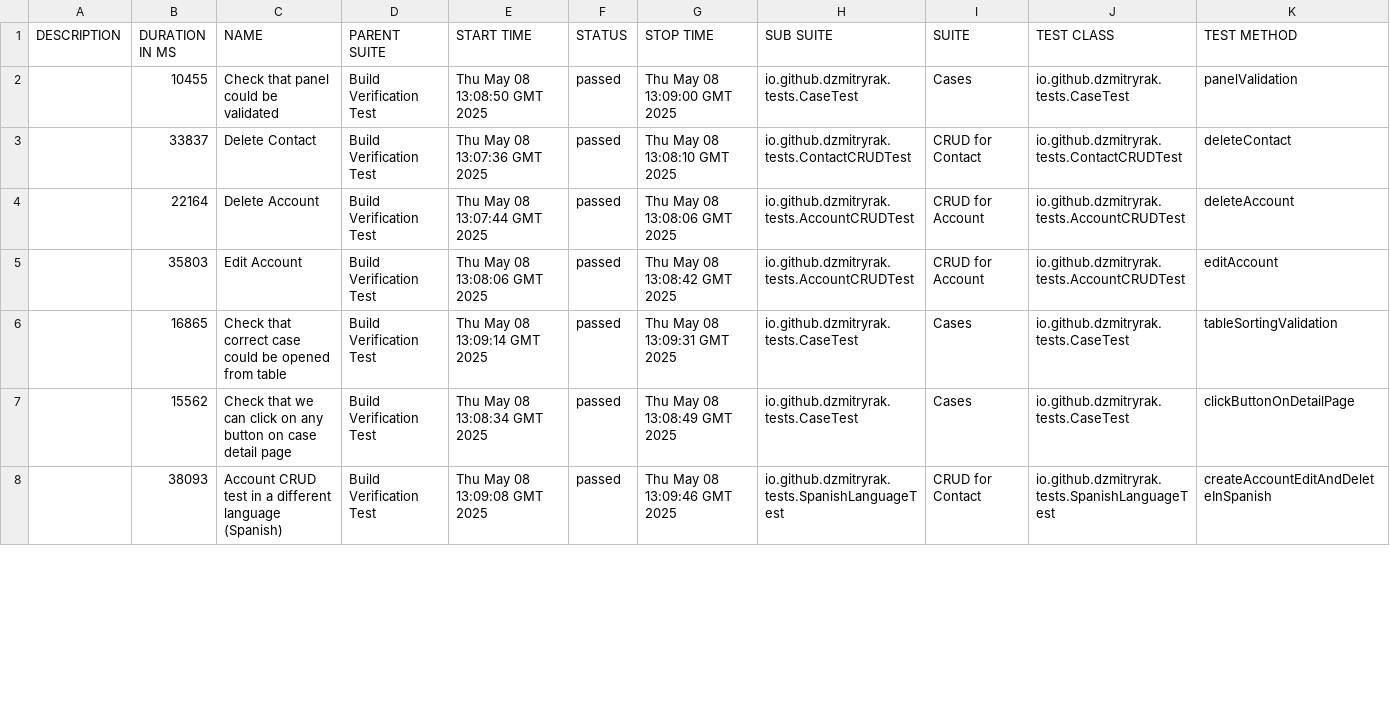
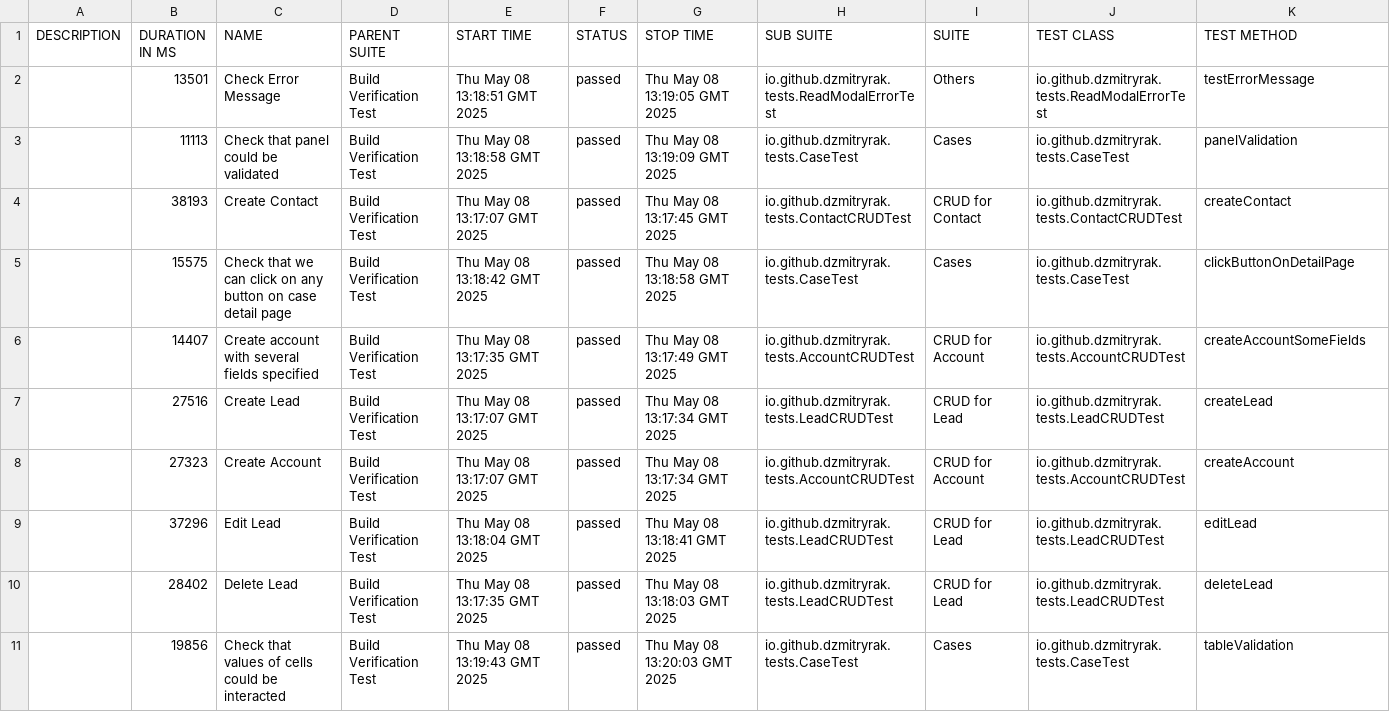
Before and after one commit to dzmitryrak/SSC, a CSV file: 257/data/suites.csv, drawn as a sheet; only a part is shown; the diff covers the shown part only.

```diff
--- a/257/data/suites.csv
+++ b/257/data/suites.csv
@@ -1,8 +1,11 @@
 "DESCRIPTION","DURATION IN MS","NAME","PARENT SUITE","START TIME","STATUS","STOP TIME","SUB SUITE","SUITE","TEST CLASS","TEST METHOD"
-"","10455","Check that panel could be validated","Build Verification Test","Thu May 08 13:08:50 GMT 2025","passed","Thu May 08 13:09:00 GMT 2025","io.github.dzmitryrak.tests.CaseTest","Cases","io.github.dzmitryrak.tests.CaseTest","panelValidation"
-"","33837","Delete Contact","Build Verification Test","Thu May 08 13:07:36 GMT 2025","passed","Thu May 08 13:08:10 GMT 2025","io.github.dzmitryrak.tests.ContactCRUDTest","CRUD for Contact","io.github.dzmitryrak.tests.ContactCRUDTest","deleteContact"
-"","22164","Delete Account","Build Verification Test","Thu May 08 13:07:44 GMT 2025","passed","Thu May 08 13:08:06 GMT 2025","io.github.dzmitryrak.tests.AccountCRUDTest","CRUD for Account","io.github.dzmitryrak.tests.AccountCRUDTest","deleteAccount"
-"","35803","Edit Account","Build Verification Test","Thu May 08 13:08:06 GMT 2025","passed","Thu May 08 13:08:42 GMT 2025","io.github.dzmitryrak.tests.AccountCRUDTest","CRUD for Account","io.github.dzmitryrak.tests.AccountCRUDTest","editAccount"
-"","16865","Check that correct case could be opened from table","Build Verification Test","Thu May 08 13:09:14 GMT 2025","passed","Thu May 08 13:09:31 GMT 2025","io.github.dzmitryrak.tests.CaseTest","Cases","io.github.dzmitryrak.tests.CaseTest","tableSortingValidation"
-"","15562","Check that we can click on any button on case detail page","Build Verification Test","Thu May 08 13:08:34 GMT 2025","passed","Thu May 08 13:08:49 GMT 2025","io.github.dzmitryrak.tests.CaseTest","Cases","io.github.dzmitryrak.tests.CaseTest","clickButtonOnDetailPage"
-"","38093","Account CRUD test in a different language (Spanish)","Build Verification Test","Thu May 08 13:09:08 GMT 2025","passed","Thu May 08 13:09:46 GMT 2025","io.github.dzmitryrak.tests.SpanishLanguageTest","CRUD for Contact","io.github.dzmitryrak.tests.SpanishLanguageTest","createAccountEditAndDeleteInSpanish"
+"","13501","Check Error Message","Build Verification Test","Thu May 08 13:18:51 GMT 2025","passed","Thu May 08 13:19:05 GMT 2025","io.github.dzmitryrak.tests.ReadModalErrorTest","Others","io.github.dzmitryrak.tests.ReadModalErrorTest","testErrorMessage"
+"","11113","Check that panel could be validated","Build Verification Test","Thu May 08 13:18:58 GMT 2025","passed","Thu May 08 13:19:09 GMT 2025","io.github.dzmitryrak.tests.CaseTest","Cases","io.github.dzmitryrak.tests.CaseTest","panelValidation"
+"","38193","Create Contact","Build Verification Test","Thu May 08 13:17:07 GMT 2025","passed","Thu May 08 13:17:45 GMT 2025","io.github.dzmitryrak.tests.ContactCRUDTest","CRUD for Contact","io.github.dzmitryrak.tests.ContactCRUDTest","createContact"
+"","15575","Check that we can click on any button on case detail page","Build Verification Test","Thu May 08 13:18:42 GMT 2025","passed","Thu May 08 13:18:58 GMT 2025","io.github.dzmitryrak.tests.CaseTest","Cases","io.github.dzmitryrak.tests.CaseTest","clickButtonOnDetailPage"
+"","14407","Create account with several fields specified","Build Verification Test","Thu May 08 13:17:35 GMT 2025","passed","Thu May 08 13:17:49 GMT 2025","io.github.dzmitryrak.tests.AccountCRUDTest","CRUD for Account","io.github.dzmitryrak.tests.AccountCRUDTest","createAccountSomeFields"
+"","27516","Create Lead","Build Verification Test","Thu May 08 13:17:07 GMT 2025","passed","Thu May 08 13:17:34 GMT 2025","io.github.dzmitryrak.tests.LeadCRUDTest","CRUD for Lead","io.github.dzmitryrak.tests.LeadCRUDTest","createLead"
+"","27323","Create Account","Build Verification Test","Thu May 08 13:17:07 GMT 2025","passed","Thu May 08 13:17:34 GMT 2025","io.github.dzmitryrak.tests.AccountCRUDTest","CRUD for Account","io.github.dzmitryrak.tests.AccountCRUDTest","createAccount"
+"","37296","Edit Lead","Build Verification Test","Thu May 08 13:18:04 GMT 2025","passed","Thu May 08 13:18:41 GMT 2025","io.github.dzmitryrak.tests.LeadCRUDTest","CRUD for Lead","io.github.dzmitryrak.tests.LeadCRUDTest","editLead"
+"","28402","Delete Lead","Build Verification Test","Thu May 08 13:17:35 GMT 2025","passed","Thu May 08 13:18:03 GMT 2025","io.github.dzmitryrak.tests.LeadCRUDTest","CRUD for Lead","io.github.dzmitryrak.tests.LeadCRUDTest","deleteLead"
+"","19856","Check that values of cells could be interacted","Build Verification Test","Thu May 08 13:19:43 GMT 2025","passed","Thu May 08 13:20:03 GMT 2025","io.github.dzmitryrak.tests.CaseTest","Cases","io.github.dzmitryrak.tests.CaseTest","tableValidation"
```
Also changed, not shown: 1 added row, 4 removed rows and 41 edited cells elsewhere in this file, 57 other files.
